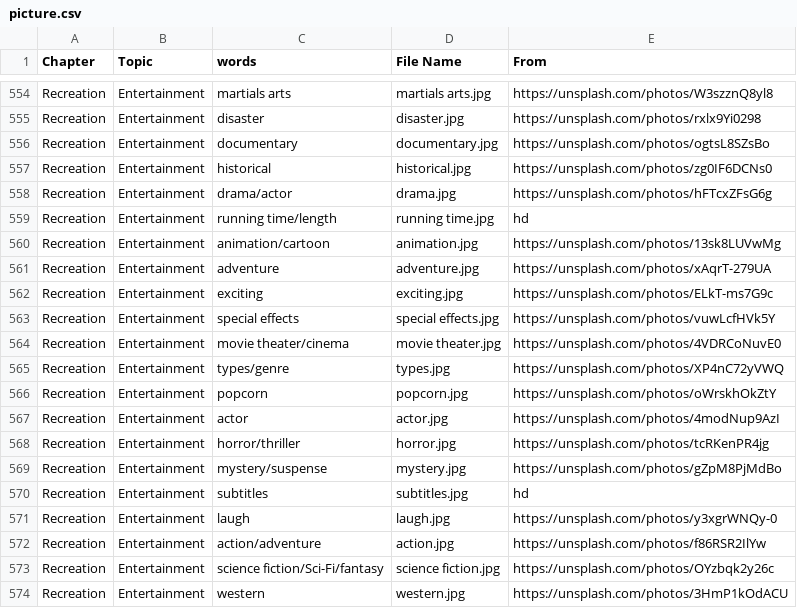
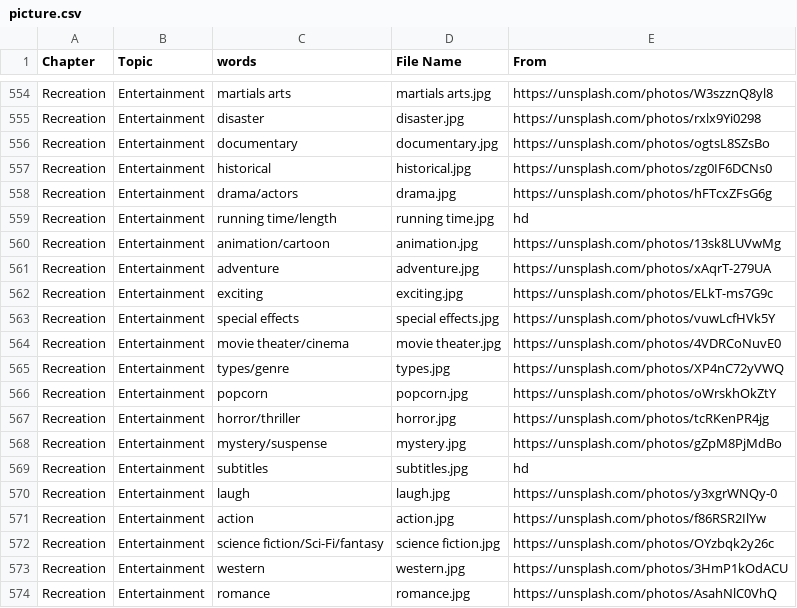
Before and after one commit to HDCodePractice/EnglishHelper, a CSV file: res/picture.csv, drawn as a sheet; only a part is shown, gaps mark what is left out; the shorter side is filled out with more unchanged rows.

```diff
--- a/res/picture.csv
+++ b/res/picture.csv
@@ -557,3 +557,3 @@ Recreation,Entertainment,documentary,documentary.jpg,https://unsplash.com/photos
 Recreation,Entertainment,historical,historical.jpg,https://unsplash.com/photos/zg0IF6DCNs0
-Recreation,Entertainment,drama/actor,drama.jpg,https://unsplash.com/photos/hFTcxZFsG6g
+Recreation,Entertainment,drama/actors,drama.jpg,https://unsplash.com/photos/hFTcxZFsG6g
 Recreation,Entertainment,running time/length,running time.jpg,hd
@@ -566,3 +566,2 @@ Recreation,Entertainment,types/genre,types.jpg,https://unsplash.com/photos/XP4nC
 Recreation,Entertainment,popcorn,popcorn.jpg,https://unsplash.com/photos/oWrskhOkZtY
-Recreation,Entertainment,actor,actor.jpg,https://unsplash.com/photos/4modNup9AzI
 Recreation,Entertainment,horror/thriller,horror.jpg,https://unsplash.com/photos/tcRKenPR4jg
@@ -571,3 +570,3 @@ Recreation,Entertainment,subtitles,subtitles.jpg,hd
 Recreation,Entertainment,laugh,laugh.jpg,https://unsplash.com/photos/y3xgrWNQy-0
-Recreation,Entertainment,action/adventure,action.jpg,https://unsplash.com/photos/f86RSR2IlYw
+Recreation,Entertainment,action,action.jpg,https://unsplash.com/photos/f86RSR2IlYw
 Recreation,Entertainment,science fiction/Sci-Fi/fantasy,science fiction.jpg,https://unsplash.com/photos/OYzbqk2y26c
```
Also changed, not shown: 4 other files.
